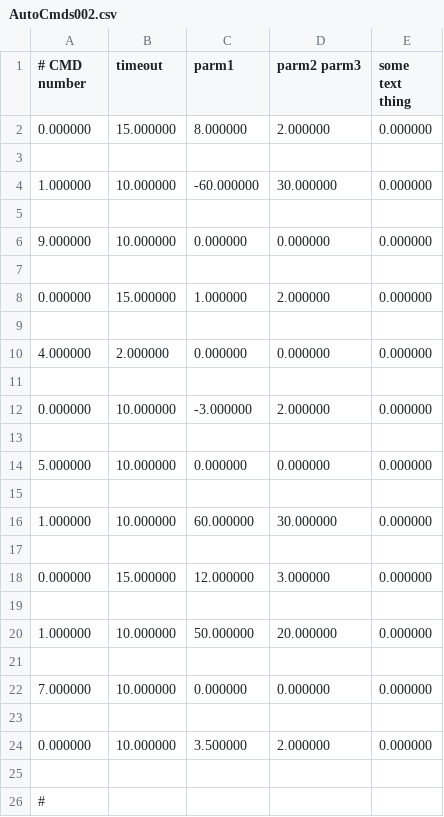
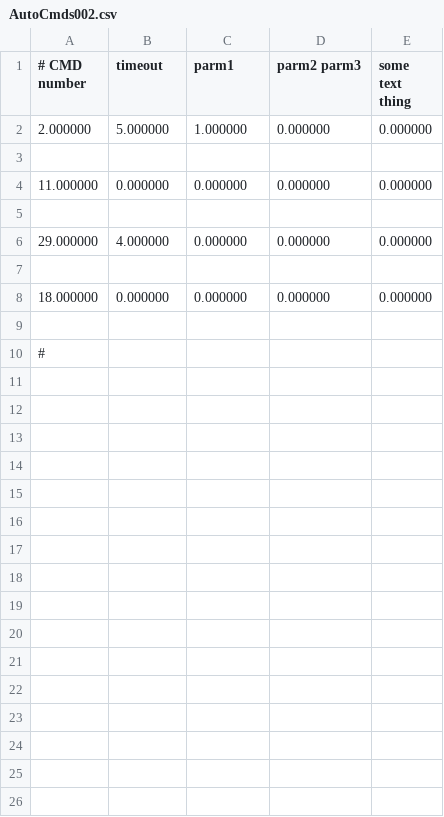
Before and after one commit to FRobotics/2025RobotCode, a CSV file: 2025ReefBot/Deploy/AutoCmds002.csv, drawn as a sheet.

Commit message:
New auto

```diff
--- a/2025ReefBot/Deploy/AutoCmds002.csv
+++ b/2025ReefBot/Deploy/AutoCmds002.csv
@@ -1,25 +1,9 @@
 # CMD number, timeout, parm1, parm2 parm3, some text thing,
-0.000000,15.000000,8.000000,2.000000,0.000000,""
+2.000000,5.000000,1.000000,0.000000,0.000000,""
 
-1.000000,10.000000,-60.000000,30.000000,0.000000,""
+11.000000,0.000000,0.000000,0.000000,0.000000,""
 
-9.000000,10.000000,0.000000,0.000000,0.000000,""
+29.000000,4.000000,0.000000,0.000000,0.000000,""
 
-0.000000,15.000000,1.000000,2.000000,0.000000,""
-
-4.000000,2.000000,0.000000,0.000000,0.000000,""
-
-0.000000,10.000000,-3.000000,2.000000,0.000000,""
-
-5.000000,10.000000,0.000000,0.000000,0.000000,""
-
-1.000000,10.000000,60.000000,30.000000,0.000000,""
-
-0.000000,15.000000,12.000000,3.000000,0.000000,""
-
-1.000000,10.000000,50.000000,20.000000,0.000000,""
-
-7.000000,10.000000,0.000000,0.000000,0.000000,""
-
-0.000000,10.000000,3.500000,2.000000,0.000000,""
+18.000000,0.000000,0.000000,0.000000,0.000000,""
 
```
Also changed, not shown: 21 other files.
